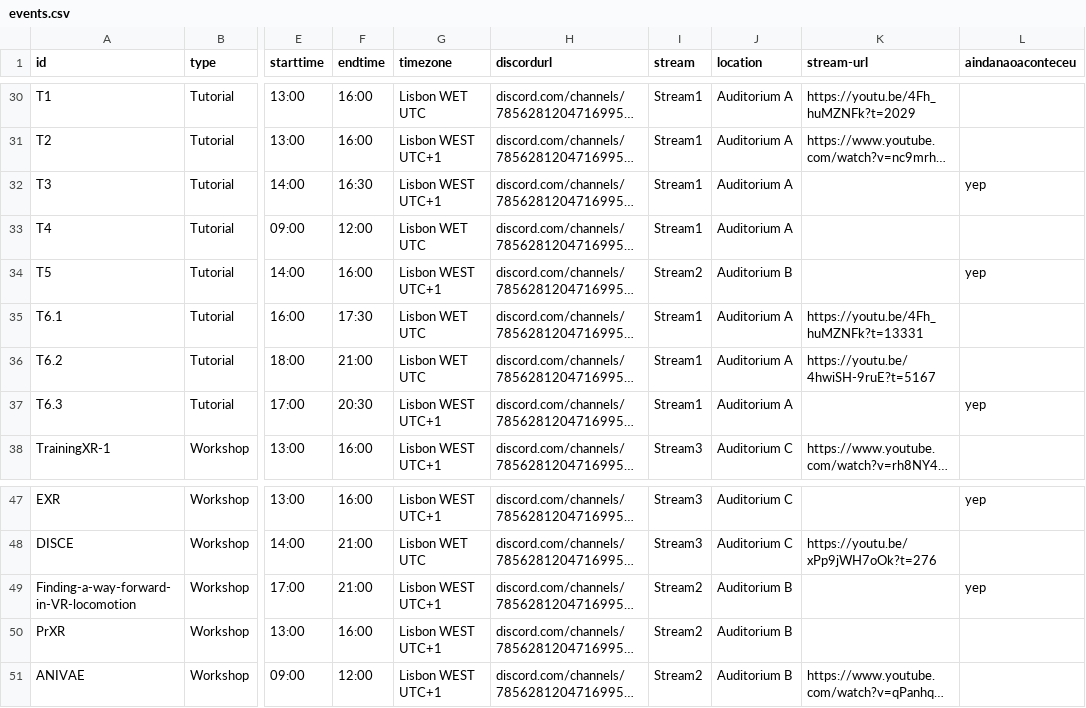
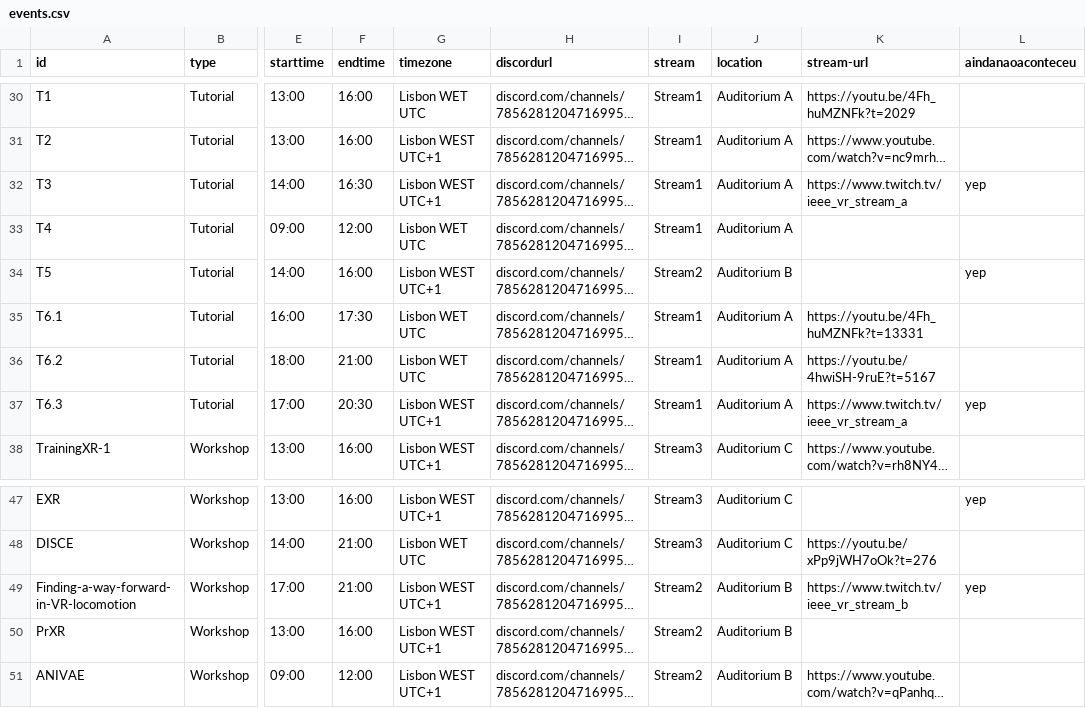
Before and after one commit to ieeevr/2021, a CSV file: _data/events.csv, drawn as a sheet; only a part is shown, gaps mark what is left out; long unchanged cells end in …; the diff names each change by its address in the sheet, - before the commit and + after, or states it on an @@ line.

Commit message:
Update events.csv

```diff
--- a/_data/events.csv
+++ b/_data/events.csv
-K32 (stream-url): (empty)
+K32 (stream-url): https://www.twitch.tv/ieee_vr_stream_a
-K37 (stream-url): (empty)
+K37 (stream-url): https://www.twitch.tv/ieee_vr_stream_a
-K49 (stream-url): (empty)
+K49 (stream-url): https://www.twitch.tv/ieee_vr_stream_b
```
